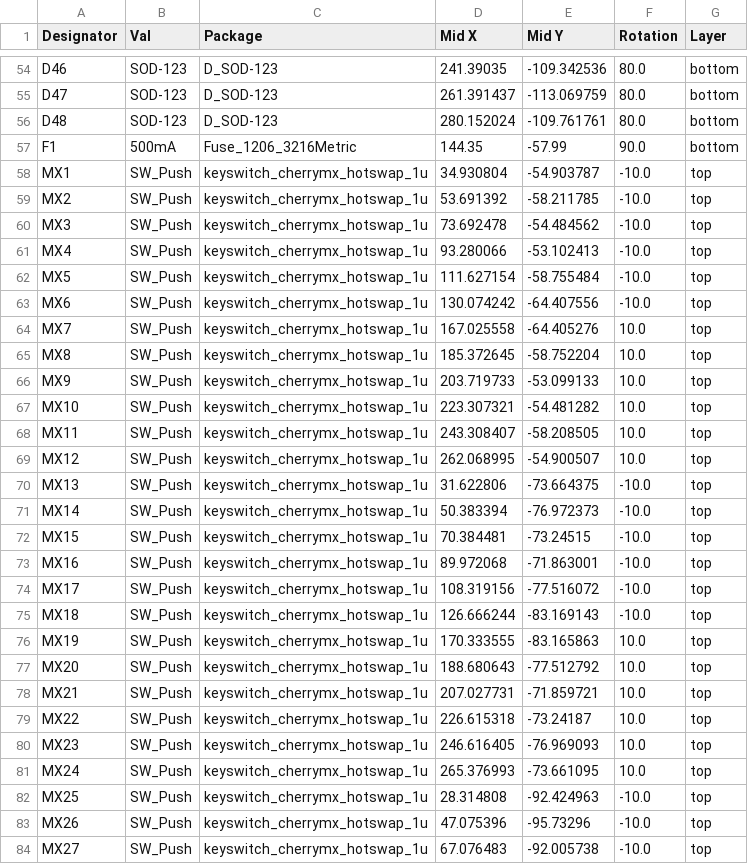
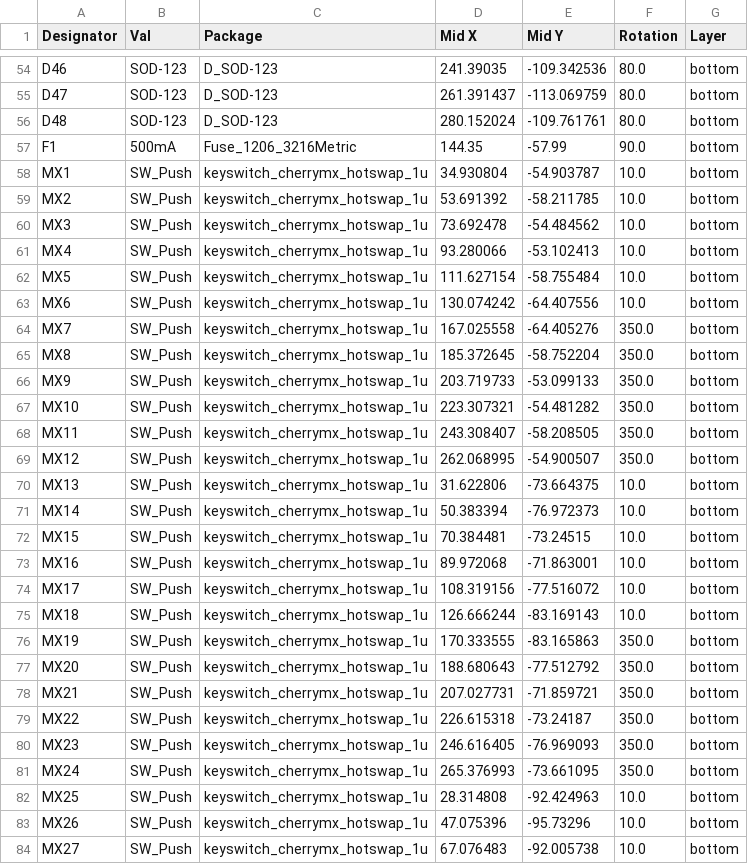
Before and after one commit to foostan/corneliuskbd, a CSV file: pcb/hotswap/jlcpcb/production_files/CPL-cornelius.csv, drawn as a sheet; only a part is shown, gaps mark what is left out; the diff covers the shown part only.

Commit message:
Update jlcpcb files

```diff
--- a/pcb/hotswap/jlcpcb/production_files/CPL-cornelius.csv
+++ b/pcb/hotswap/jlcpcb/production_files/CPL-cornelius.csv
@@ -57,28 +57,28 @@ D48,SOD-123,D_SOD-123,280.152024,-109.761761,80.0,bottom
 F1,500mA,Fuse_1206_3216Metric,144.35,-57.99,90.0,bottom
-MX1,SW_Push,keyswitch_cherrymx_hotswap_1u,34.930804,-54.903787,-10.0,top
-MX2,SW_Push,keyswitch_cherrymx_hotswap_1u,53.691392,-58.211785,-10.0,top
-MX3,SW_Push,keyswitch_cherrymx_hotswap_1u,73.692478,-54.484562,-10.0,top
-MX4,SW_Push,keyswitch_cherrymx_hotswap_1u,93.280066,-53.102413,-10.0,top
-MX5,SW_Push,keyswitch_cherrymx_hotswap_1u,111.627154,-58.755484,-10.0,top
-MX6,SW_Push,keyswitch_cherrymx_hotswap_1u,130.074242,-64.407556,-10.0,top
-MX7,SW_Push,keyswitch_cherrymx_hotswap_1u,167.025558,-64.405276,10.0,top
-MX8,SW_Push,keyswitch_cherrymx_hotswap_1u,185.372645,-58.752204,10.0,top
-MX9,SW_Push,keyswitch_cherrymx_hotswap_1u,203.719733,-53.099133,10.0,top
-MX10,SW_Push,keyswitch_cherrymx_hotswap_1u,223.307321,-54.481282,10.0,top
-MX11,SW_Push,keyswitch_cherrymx_hotswap_1u,243.308407,-58.208505,10.0,top
-MX12,SW_Push,keyswitch_cherrymx_hotswap_1u,262.068995,-54.900507,10.0,top
-MX13,SW_Push,keyswitch_cherrymx_hotswap_1u,31.622806,-73.664375,-10.0,top
-MX14,SW_Push,keyswitch_cherrymx_hotswap_1u,50.383394,-76.972373,-10.0,top
-MX15,SW_Push,keyswitch_cherrymx_hotswap_1u,70.384481,-73.24515,-10.0,top
-MX16,SW_Push,keyswitch_cherrymx_hotswap_1u,89.972068,-71.863001,-10.0,top
-MX17,SW_Push,keyswitch_cherrymx_hotswap_1u,108.319156,-77.516072,-10.0,top
-MX18,SW_Push,keyswitch_cherrymx_hotswap_1u,126.666244,-83.169143,-10.0,top
-MX19,SW_Push,keyswitch_cherrymx_hotswap_1u,170.333555,-83.165863,10.0,top
-MX20,SW_Push,keyswitch_cherrymx_hotswap_1u,188.680643,-77.512792,10.0,top
-MX21,SW_Push,keyswitch_cherrymx_hotswap_1u,207.027731,-71.859721,10.0,top
-MX22,SW_Push,keyswitch_cherrymx_hotswap_1u,226.615318,-73.24187,10.0,top
-MX23,SW_Push,keyswitch_cherrymx_hotswap_1u,246.616405,-76.969093,10.0,top
-MX24,SW_Push,keyswitch_cherrymx_hotswap_1u,265.376993,-73.661095,10.0,top
-MX25,SW_Push,keyswitch_cherrymx_hotswap_1u,28.314808,-92.424963,-10.0,top
-MX26,SW_Push,keyswitch_cherrymx_hotswap_1u,47.075396,-95.73296,-10.0,top
-MX27,SW_Push,keyswitch_cherrymx_hotswap_1u,67.076483,-92.005738,-10.0,top
+MX1,SW_Push,keyswitch_cherrymx_hotswap_1u,34.930804,-54.903787,10.0,bottom
+MX2,SW_Push,keyswitch_cherrymx_hotswap_1u,53.691392,-58.211785,10.0,bottom
+MX3,SW_Push,keyswitch_cherrymx_hotswap_1u,73.692478,-54.484562,10.0,bottom
+MX4,SW_Push,keyswitch_cherrymx_hotswap_1u,93.280066,-53.102413,10.0,bottom
+MX5,SW_Push,keyswitch_cherrymx_hotswap_1u,111.627154,-58.755484,10.0,bottom
+MX6,SW_Push,keyswitch_cherrymx_hotswap_1u,130.074242,-64.407556,10.0,bottom
+MX7,SW_Push,keyswitch_cherrymx_hotswap_1u,167.025558,-64.405276,350.0,bottom
+MX8,SW_Push,keyswitch_cherrymx_hotswap_1u,185.372645,-58.752204,350.0,bottom
+MX9,SW_Push,keyswitch_cherrymx_hotswap_1u,203.719733,-53.099133,350.0,bottom
+MX10,SW_Push,keyswitch_cherrymx_hotswap_1u,223.307321,-54.481282,350.0,bottom
+MX11,SW_Push,keyswitch_cherrymx_hotswap_1u,243.308407,-58.208505,350.0,bottom
+MX12,SW_Push,keyswitch_cherrymx_hotswap_1u,262.068995,-54.900507,350.0,bottom
+MX13,SW_Push,keyswitch_cherrymx_hotswap_1u,31.622806,-73.664375,10.0,bottom
+MX14,SW_Push,keyswitch_cherrymx_hotswap_1u,50.383394,-76.972373,10.0,bottom
+MX15,SW_Push,keyswitch_cherrymx_hotswap_1u,70.384481,-73.24515,10.0,bottom
+MX16,SW_Push,keyswitch_cherrymx_hotswap_1u,89.972068,-71.863001,10.0,bottom
+MX17,SW_Push,keyswitch_cherrymx_hotswap_1u,108.319156,-77.516072,10.0,bottom
+MX18,SW_Push,keyswitch_cherrymx_hotswap_1u,126.666244,-83.169143,10.0,bottom
+MX19,SW_Push,keyswitch_cherrymx_hotswap_1u,170.333555,-83.165863,350.0,bottom
+MX20,SW_Push,keyswitch_cherrymx_hotswap_1u,188.680643,-77.512792,350.0,bottom
+MX21,SW_Push,keyswitch_cherrymx_hotswap_1u,207.027731,-71.859721,350.0,bottom
+MX22,SW_Push,keyswitch_cherrymx_hotswap_1u,226.615318,-73.24187,350.0,bottom
+MX23,SW_Push,keyswitch_cherrymx_hotswap_1u,246.616405,-76.969093,350.0,bottom
+MX24,SW_Push,keyswitch_cherrymx_hotswap_1u,265.376993,-73.661095,350.0,bottom
+MX25,SW_Push,keyswitch_cherrymx_hotswap_1u,28.314808,-92.424963,10.0,bottom
+MX26,SW_Push,keyswitch_cherrymx_hotswap_1u,47.075396,-95.73296,10.0,bottom
+MX27,SW_Push,keyswitch_cherrymx_hotswap_1u,67.076483,-92.005738,10.0,bottom
```
Also changed, not shown: 42 edited cells elsewhere in this file, 2 other files.
